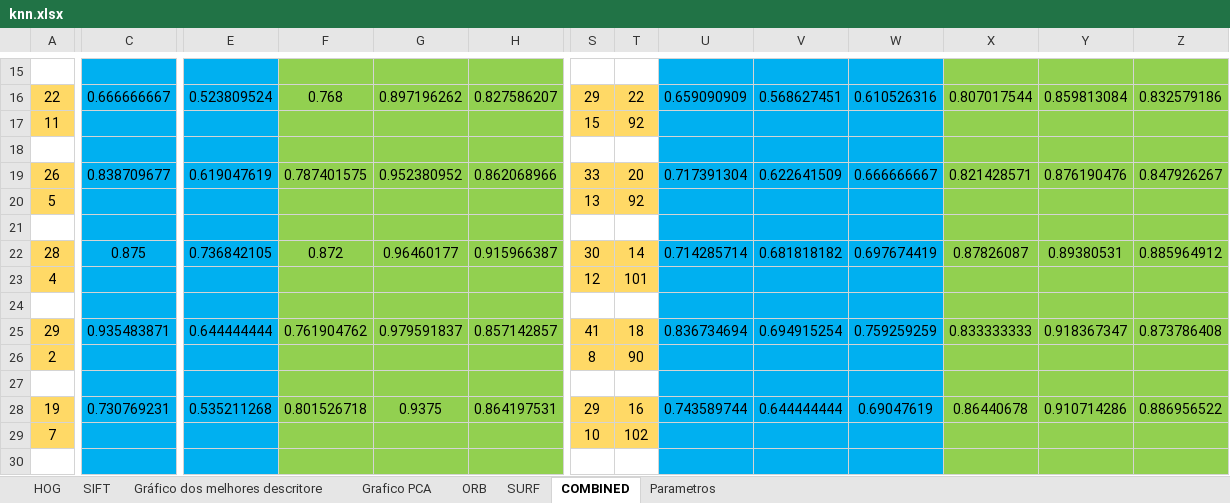
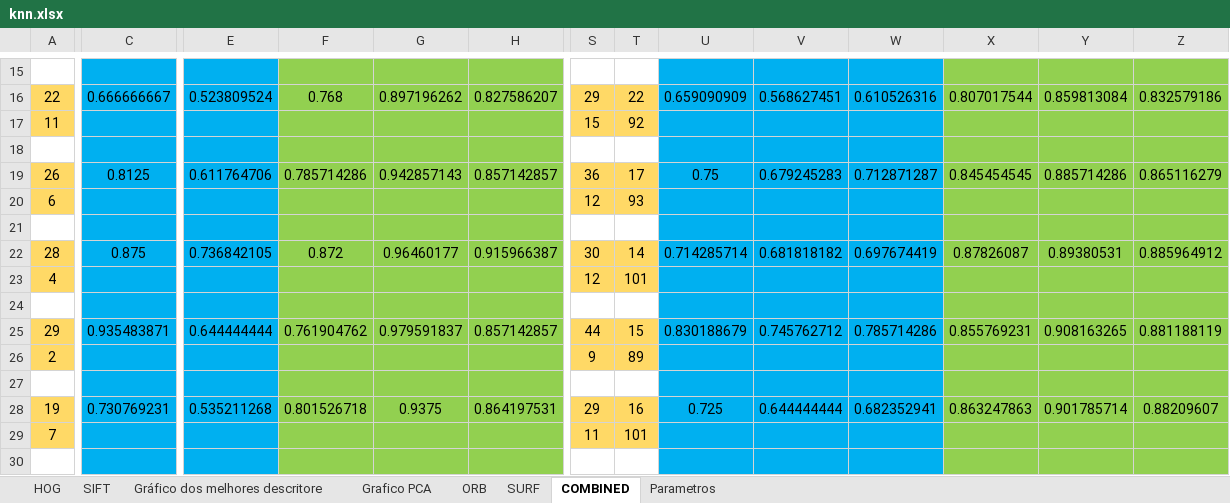
Before and after one commit to rafaelboniolo/TCC-Classifier, an Excel workbook: testes/knn.xlsx, sheet COMBINED, drawn as a sheet; only a part is shown, gaps mark what is left out; values as stored, in another font and other column widths than the file's, no borders; removed rows and columns are numbered as before the commit, all else as after; rows hold the shown columns only; the diff covers the shown part only; the diff names each change by its address in the sheet, - before the commit and + after, or states it on an @@ line.

```diff
--- a/testes/knn.xlsx (sheet COMBINED)
+++ b/testes/knn.xlsx (sheet COMBINED)
-C19: 0.838709677
+C19: 0.8125
-E19: 0.619047619
+E19: 0.611764706
-F19: 0.787401575
+F19: 0.785714286
-G19: 0.952380952
+G19: 0.942857143
-H19: 0.862068966
+H19: 0.857142857
-S19: 33
+S19: 36
-T19: 20
+T19: 17
-U19: 0.717391304
+U19: 0.75
-V19: 0.622641509
+V19: 0.679245283
-W19: 0.666666667
+W19: 0.712871287
-X19: 0.821428571
+X19: 0.845454545
-Y19: 0.876190476
+Y19: 0.885714286
-Z19: 0.847926267
+Z19: 0.865116279
-row 20: 5 |  |  |  |  |  | 13 | 92
+row 20: 6 |  |  |  |  |  | 12 | 93
-S25: 41
+S25: 44
-T25: 18
+T25: 15
-U25: 0.836734694
+U25: 0.830188679
-V25: 0.694915254
+V25: 0.745762712
-W25: 0.759259259
+W25: 0.785714286
-X25: 0.833333333
+X25: 0.855769231
-Y25: 0.918367347
+Y25: 0.908163265
-Z25: 0.873786408
+Z25: 0.881188119
-S26: 8
+S26: 9
-T26: 90
+T26: 89
-U28: 0.743589744
+U28: 0.725
-W28: 0.69047619
+W28: 0.682352941
-X28: 0.86440678
+X28: 0.863247863
-Y28: 0.910714286
+Y28: 0.901785714
-Z28: 0.886956522
+Z28: 0.88209607
-S29: 10
+S29: 11
-T29: 102
+T29: 101
```
Also changed, not shown: 1 added row, 1 removed row and 65 edited cells elsewhere in this sheet, sheet SURF, sheet Grafico PCA, charts or pictures, testes/svm.xlsx, 4 other files.
